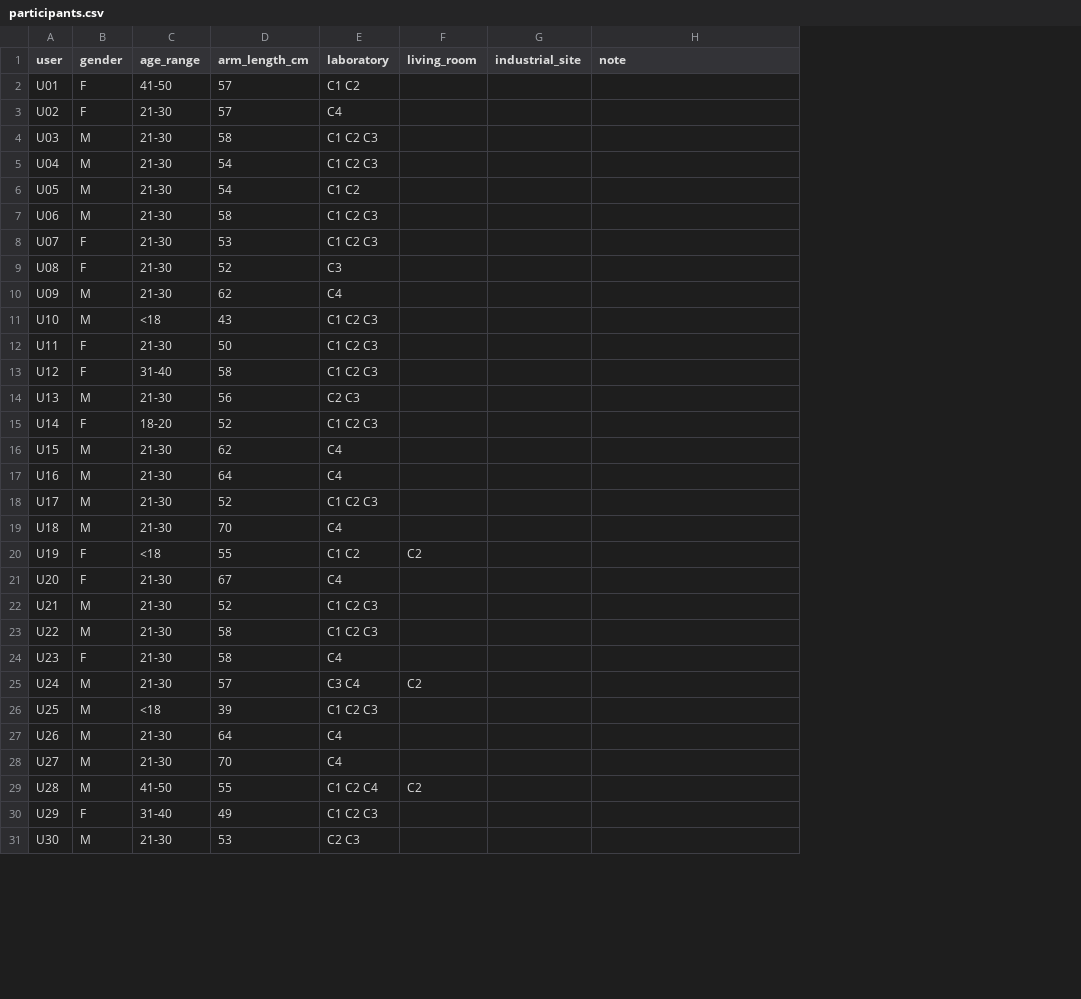
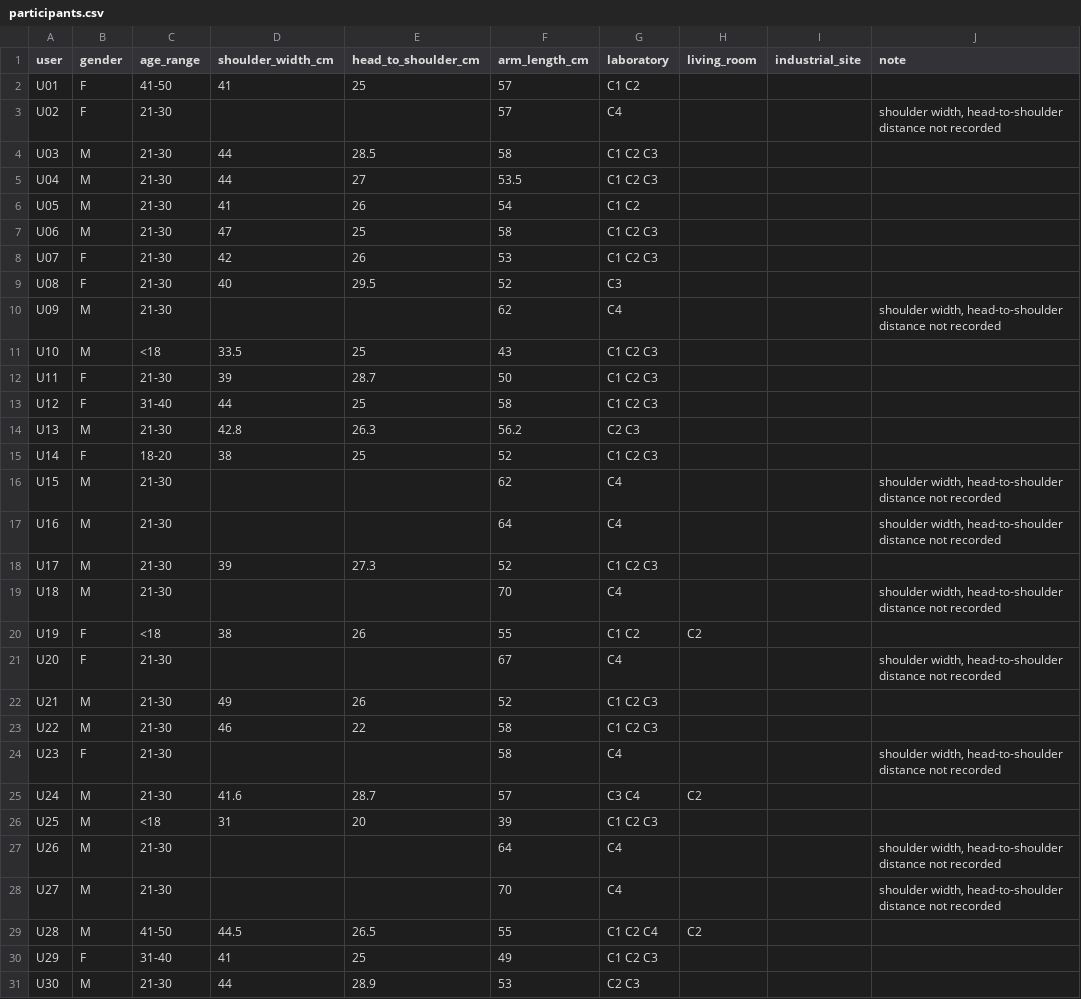
Before and after one commit to SiZuo/RF-Behavior, a CSV file: data/meta/participants.csv, drawn as a sheet; only a part is shown; addresses are those after the commit; the diff covers the shown part only; the diff names each change by its address in the sheet, - before the commit and + after, or states it on an @@ line.

Commit message:
participants.csv: shoulder width and head-to-shoulder distance

```diff
--- a/data/meta/participants.csv
+++ b/data/meta/participants.csv
+column D (shoulder_width_cm), rows 2-31: 41 |  | 44 | 44 | 41 | 47 | 42 | 40 |  | 33.5 | 39 | 44 | 42.8 | 38 |  |  | 39 |  | 38 |  | 49 | 46 |  | 41.6 | 31 |  |  | 44.5 | 41 | 44
+column E (head_to_shoulder_cm), rows 2-31: 25 |  | 28.5 | 27 | 26 | 25 | 26 | 29.5 |  | 25 | 28.7 | 25 | 26.3 | 25 |  |  | 27.3 |  | 26 |  | 26 | 22 |  | 28.7 | 20 |  |  | 26.5 | 25 | 28.9
-J3 (note): (empty)
+J3 (note): shoulder width, head-to-shoulder distance not recorded
-F5 (arm_length_cm): 54
+F5 (arm_length_cm): 53.5
-J10 (note): (empty)
+J10 (note): shoulder width, head-to-shoulder distance not recorded
-F14 (arm_length_cm): 56
+F14 (arm_length_cm): 56.2
-J16:J17 (note): (empty)
+J16:J17 (note): shoulder width, head-to-shoulder distance not recorded
-J19 (note): (empty)
+J19 (note): shoulder width, head-to-shoulder distance not recorded
-J21 (note): (empty)
+J21 (note): shoulder width, head-to-shoulder distance not recorded
-J24 (note): (empty)
+J24 (note): shoulder width, head-to-shoulder distance not recorded
-J27:J28 (note): (empty)
+J27:J28 (note): shoulder width, head-to-shoulder distance not recorded
```
Also changed, not shown: 25 edited cells elsewhere in this file, 1 other file.
